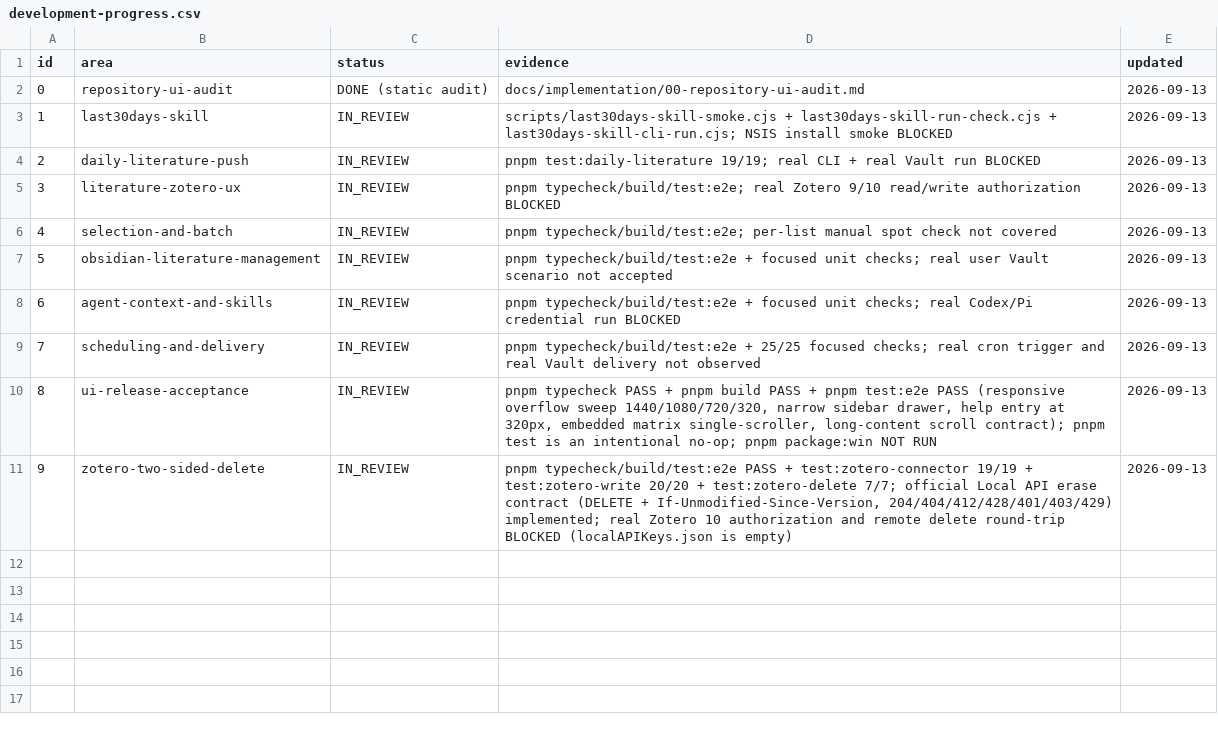
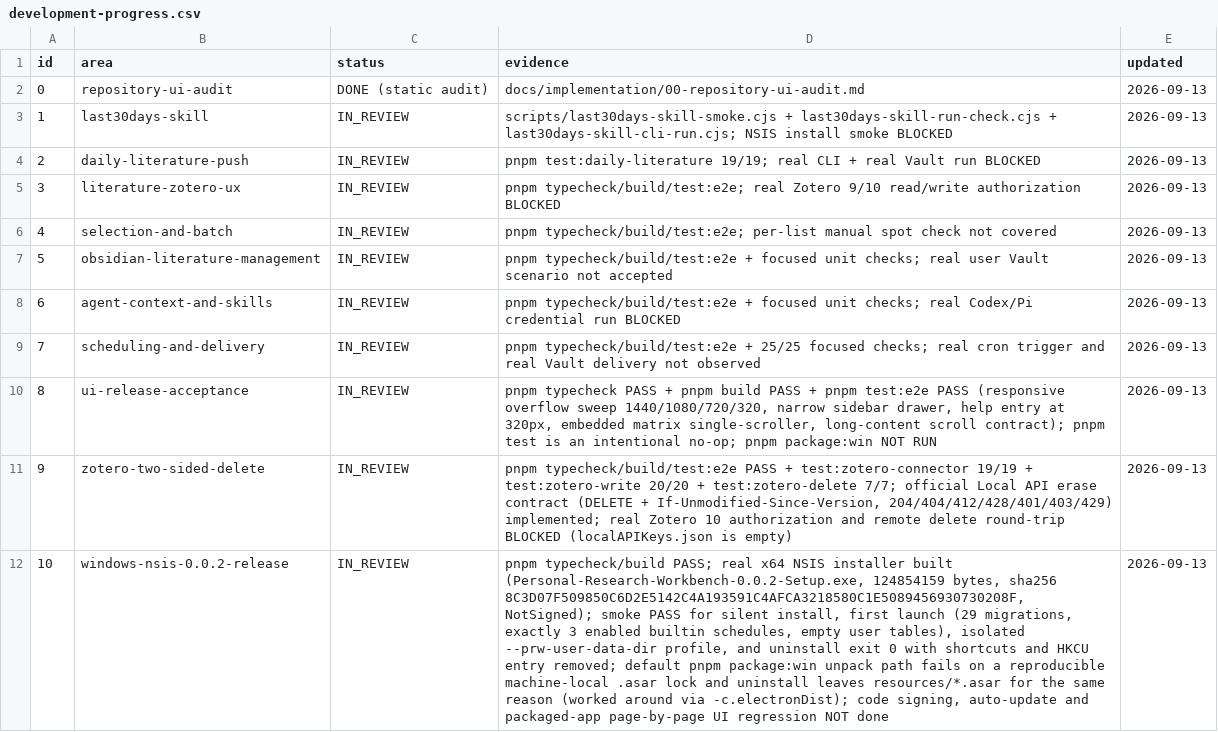
Before and after one commit to Jack-Liu0227/personal-research-workbench, a CSV file: docs/development-progress.csv, drawn as a sheet; the diff names each change by its address in the sheet, - before the commit and + after, or states it on an @@ line.

Commit message:
docs(release): record the real 0.0.2 NSIS build, install and uninstall smoke
- Add docs/implementation/21-windows-nsis-0.0.2-release.md with the artifact
  identity (size, SHA-256, unsigned), the build command, the machine-local
  `.asar` lock that breaks the default electron-builder unpack path and the
  `-c.electronDist` workaround used instead, plus the install/launch/isolated
  profile/uninstall evidence.
- Add docs/releases/v0.0.2.md as the release notes, including the explicit
  0.1.0 -> 0.0.2 version relation, install steps, shipped feature summary and
  the unverified list.
- Update the release acceptance task, the implementation index and
  docs/development-progress.csv; correct the README migration count (29) and
  point it at the Releases page and the release notes.

```diff
--- a/docs/development-progress.csv
+++ b/docs/development-progress.csv
+row 12: 10 | windows-nsis-0.0.2-release | IN_REVIEW | pnpm typecheck/build PASS; real x64 NSIS installer built (Personal-Research-Workbench-0.0.2-Setup.exe, 124854159 bytes, sha256 8C3D07F509850C6D2E5142C4A193591C4AFCA3218580C1E5089456930730208F, NotSigned); smoke PASS for silent install, first launch (29 migrations, exactly 3 enabled builtin schedules, empty user tables), isolated --prw-user-data-dir profile, and uninstall exit 0 with shortcuts and HKCU entry removed; default pnpm package:win unpack path fails on a reproducible machine-local .asar lock and uninstall leaves resources/*.asar for the same reason (worked around via -c.electronDist); code signing, auto-update and packaged-app page-by-page UI regression NOT done | 2026-09-13
```
Also changed, not shown: 4 other files.
